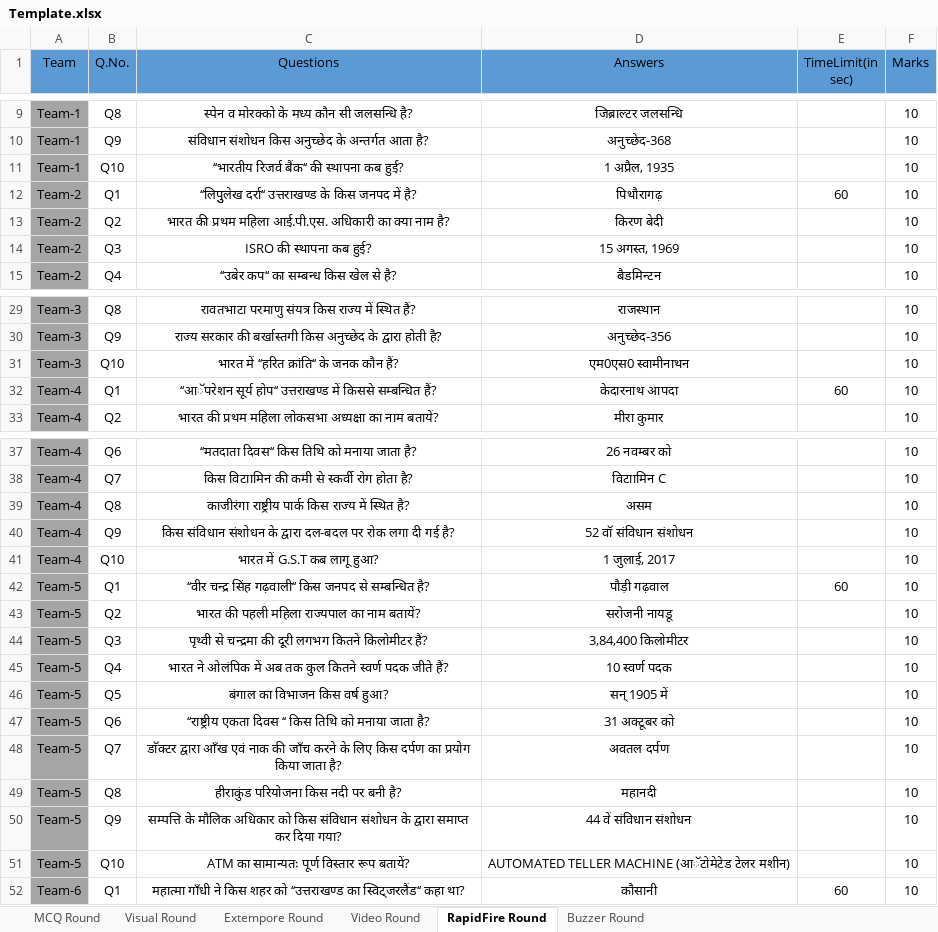
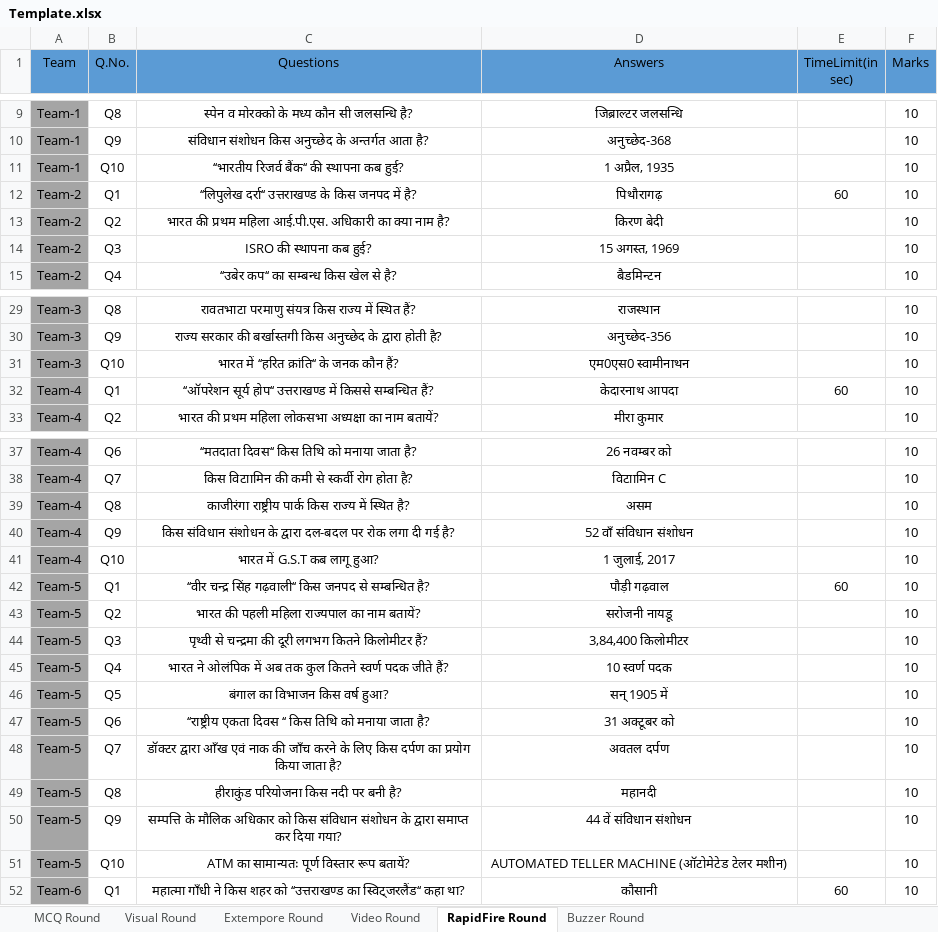
Before and after one commit to yatharth02/quiz-app, an Excel workbook: public/inputQuiz/Template.xlsx, sheet RapidFire Round, drawn as a sheet; only a part is shown, gaps mark what is left out; values as stored, in another font and other column widths than the file's, no borders; the diff names each change by its address in the sheet, - before the commit and + after, or states it on an @@ line.

```diff
--- a/public/inputQuiz/Template.xlsx (sheet RapidFire Round)
+++ b/public/inputQuiz/Template.xlsx (sheet RapidFire Round)
-C12 (Questions): ‘‘लिपुुलेख दर्रा‘‘ उत्तराखण्ड…
+C12 (Questions): ‘‘लिपुलेख दर्रा‘‘ उत्तराखण्ड…
-C32 (Questions): ‘‘आॅपरेशन सूर्य होप‘‘…
+C32 (Questions): ‘‘ऑपरेशन सूर्य होप‘‘…
-D40 (Answers): 52 वाॅ संविधान संशोधन
+D40 (Answers): 52 वाँ संविधान संशोधन
-C48 (Questions): डाॅक्टर द्वारा आँख…
+C48 (Questions): डॉक्टर द्वारा आँख…
-D51 (Answers): …TELLER MACHINE (आॅटोमेटेड टेलर मशीन)
+D51 (Answers): …TELLER MACHINE (ऑटोमेटेड टेलर मशीन)
```
Also changed, not shown: sheet MCQ Round, sheet Buzzer Round, 2 other files.
